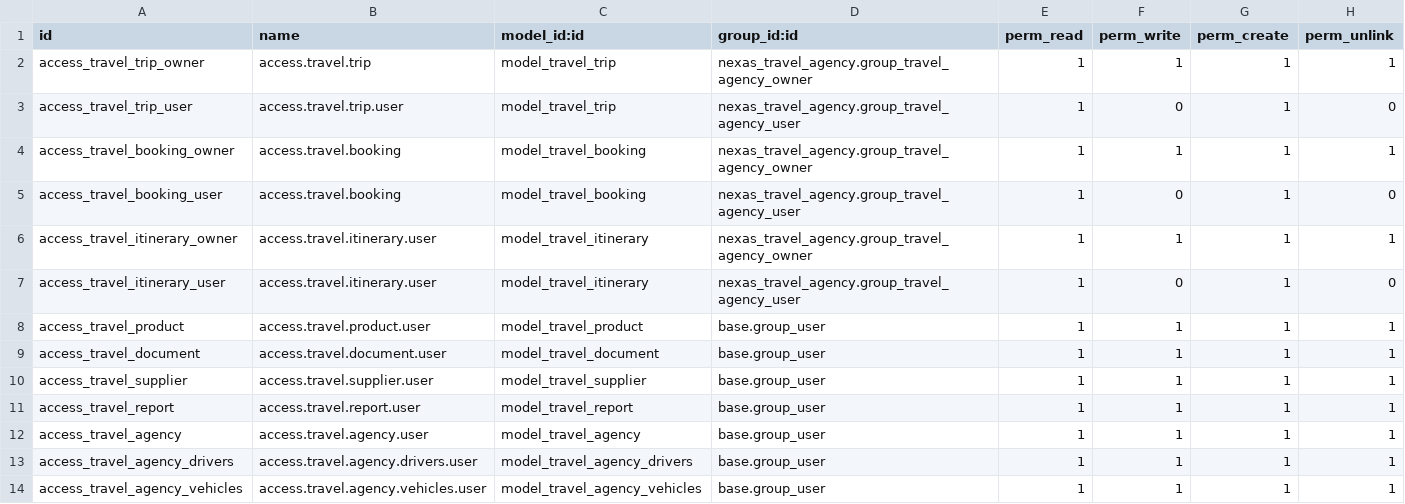
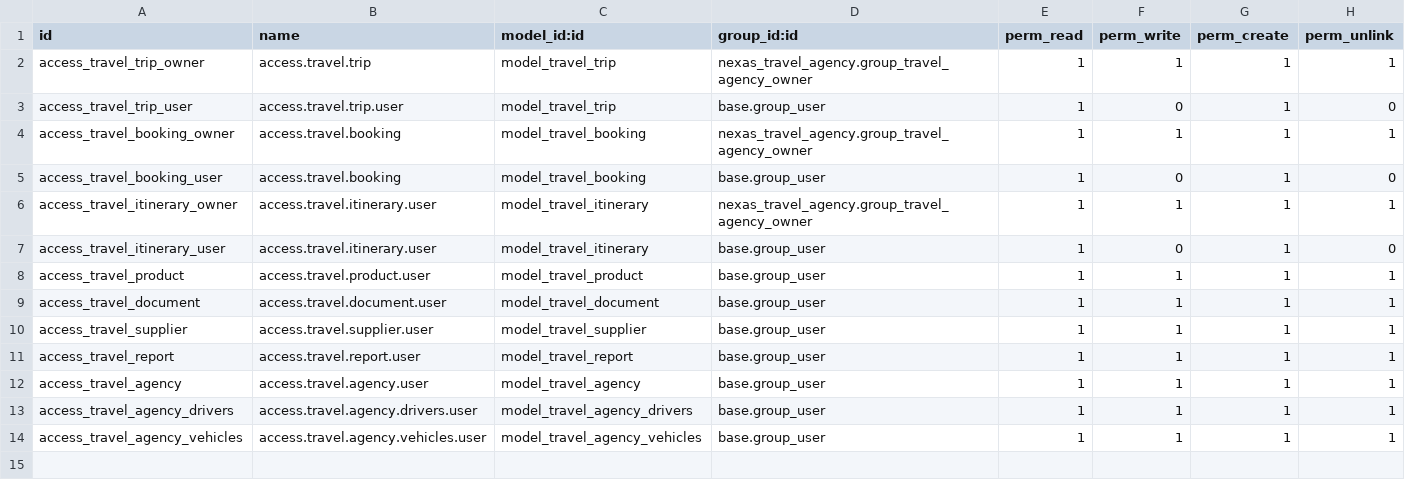
Before and after one commit to harshak-ti/Nexas_travel_agency, a CSV file: nexas_travel_agency/security/ir.model.access.csv, drawn as a sheet.

```diff
--- a/nexas_travel_agency/security/ir.model.access.csv
+++ b/nexas_travel_agency/security/ir.model.access.csv
@@ -2,7 +2,7 @@ id,name,model_id:id,group_id:id,perm_read,perm_write,perm_create,perm_unlink
 access_travel_trip_owner,access.travel.trip,model_travel_trip,nexas_travel_agency.group_travel_agency_owner,1,1,1,1
-access_travel_trip_user,access.travel.trip.user,model_travel_trip,nexas_travel_agency.group_travel_agency_user,1,0,1,0
+access_travel_trip_user,access.travel.trip.user,model_travel_trip,base.group_user,1,0,1,0
 access_travel_booking_owner,access.travel.booking,model_travel_booking,nexas_travel_agency.group_travel_agency_owner,1,1,1,1
-access_travel_booking_user,access.travel.booking,model_travel_booking,nexas_travel_agency.group_travel_agency_user,1,0,1,0
+access_travel_booking_user,access.travel.booking,model_travel_booking,base.group_user,1,0,1,0
 access_travel_itinerary_owner,access.travel.itinerary.user,model_travel_itinerary,nexas_travel_agency.group_travel_agency_owner,1,1,1,1
-access_travel_itinerary_user,access.travel.itinerary.user,model_travel_itinerary,nexas_travel_agency.group_travel_agency_user,1,0,1,0
+access_travel_itinerary_user,access.travel.itinerary.user,model_travel_itinerary,base.group_user,1,0,1,0
 access_travel_product,access.travel.product.user,model_travel_product,base.group_user,1,1,1,1
```
Also changed, not shown: 44 other files.
